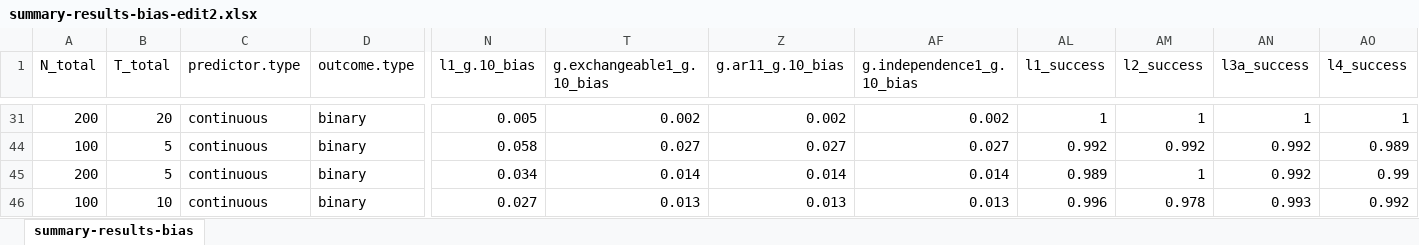
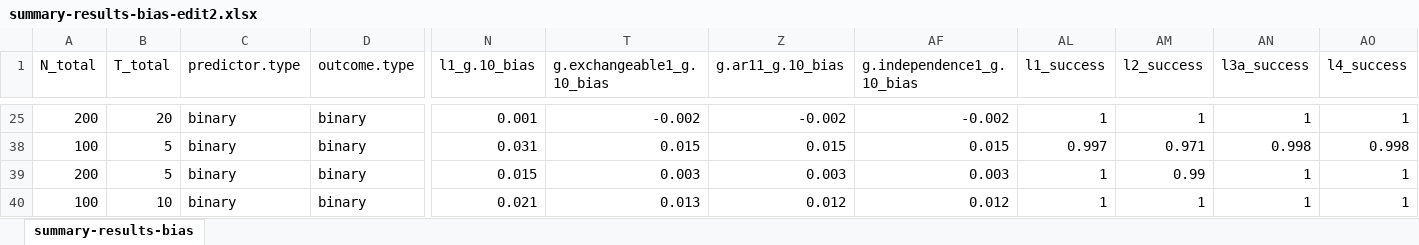
Before and after one commit to wardeiling/Master-Thesis, an Excel workbook: simulation_results_glmm/April10_fullsimulation/summary-results-bias-edit2.xlsx, sheet summary-results-bias, drawn as a sheet; only a part is shown, gaps mark what is left out; values as stored, in another font and other column widths than the file's, no borders; conditional formats and table styles not drawn; addresses are those after the commit; the diff covers the shown part only; the diff names each change by its address in the sheet, - before the commit and + after, or states it on an @@ line.

```diff
--- a/simulation_results_glmm/April10_fullsimulation/summary-results-bias-edit2.xlsx (sheet summary-results-bias)
+++ b/simulation_results_glmm/April10_fullsimulation/summary-results-bias-edit2.xlsx (sheet summary-results-bias)
-C25 (predictor.type): continuous
+C25 (predictor.type): binary
-N25 (l1_g.10_bias): 0.005
+N25 (l1_g.10_bias): 0.001
-T25 (g.exchangeable1_g.10_bias): 0.002
+T25 (g.exchangeable1_g.10_bias): -0.002
-Z25 (g.ar11_g.10_bias): 0.002
+Z25 (g.ar11_g.10_bias): -0.002
-AF25 (g.independence1_g.10_bias): 0.002
+AF25 (g.independence1_g.10_bias): -0.002
-C38:C40 (predictor.type): continuous
+C38:C40 (predictor.type): binary
-N38 (l1_g.10_bias): 0.058
+N38 (l1_g.10_bias): 0.031
-T38 (g.exchangeable1_g.10_bias): 0.027
+T38 (g.exchangeable1_g.10_bias): 0.015
-Z38 (g.ar11_g.10_bias): 0.027
+Z38 (g.ar11_g.10_bias): 0.015
-AF38 (g.independence1_g.10_bias): 0.027
+AF38 (g.independence1_g.10_bias): 0.015
-AL38 (l1_success): 0.992
+AL38 (l1_success): 0.997
-AM38 (l2_success): 0.992
+AM38 (l2_success): 0.971
-AN38 (l3a_success): 0.992
+AN38 (l3a_success): 0.998
-AO38 (l4_success): 0.989
+AO38 (l4_success): 0.998
-N39 (l1_g.10_bias): 0.034
+N39 (l1_g.10_bias): 0.015
-T39 (g.exchangeable1_g.10_bias): 0.014
+T39 (g.exchangeable1_g.10_bias): 0.003
-Z39 (g.ar11_g.10_bias): 0.014
+Z39 (g.ar11_g.10_bias): 0.003
-AF39 (g.independence1_g.10_bias): 0.014
+AF39 (g.independence1_g.10_bias): 0.003
-AL39 (l1_success): 0.989
+AL39 (l1_success): 1
-AM39 (l2_success): 1
+AM39 (l2_success): 0.99
-AN39 (l3a_success): 0.992
+AN39 (l3a_success): 1
-AO39 (l4_success): 0.99
+AO39 (l4_success): 1
-N40 (l1_g.10_bias): 0.027
+N40 (l1_g.10_bias): 0.021
-Z40 (g.ar11_g.10_bias): 0.013
+Z40 (g.ar11_g.10_bias): 0.012
-AF40 (g.independence1_g.10_bias): 0.013
+AF40 (g.independence1_g.10_bias): 0.012
-AL40 (l1_success): 0.996
+AL40 (l1_success): 1
-AM40 (l2_success): 0.978
+AM40 (l2_success): 1
-AN40 (l3a_success): 0.993
+AN40 (l3a_success): 1
-AO40 (l4_success): 0.992
+AO40 (l4_success): 1
```
Also changed, not shown: 1021 edited cells elsewhere in this sheet, 2 other files.
